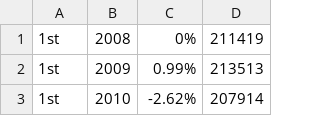
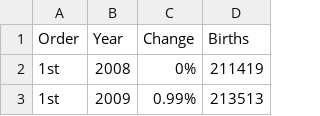
Before and after one commit to paultaraszka/paultaraszka.github.io, a CSV file: data/birth_order.csv, drawn as a sheet; only a part is shown; the shorter side is filled out with more unchanged rows.

```diff
--- a/data/birth_order.csv
+++ b/data/birth_order.csv
@@ -1 +1,2 @@
+Order,Year,Change,Births
 1st,2008,0%,211419
```
Also changed, not shown: data/births_by_age_group.csv, data/total_births.csv, 1 other file.
